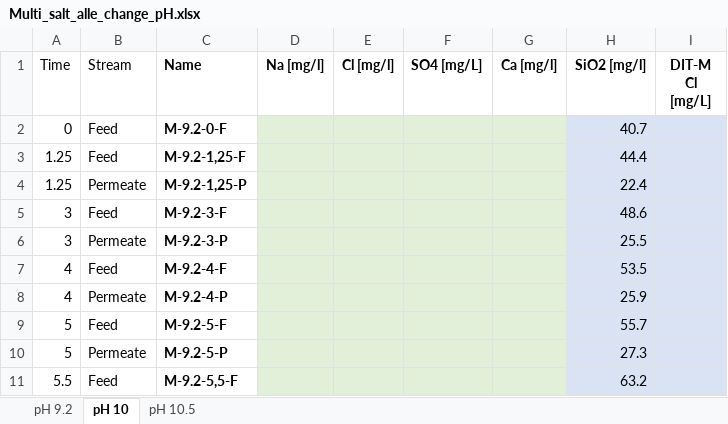
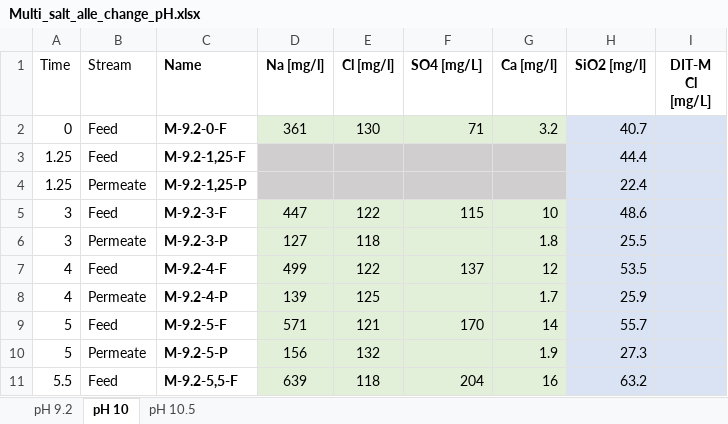
Before and after one commit to Steffen-Lykke/Speciale, an Excel workbook: data/Multi_salt_alle_change_pH.xlsx, sheet pH 10, drawn as a sheet; only a part is shown; values as stored, in another font and other column widths than the file's, no borders; the diff covers the shown part only; the diff names each change by its address in the sheet, - before the commit and + after, or states it on an @@ line.

```diff
--- a/data/Multi_salt_alle_change_pH.xlsx (sheet pH 10)
+++ b/data/Multi_salt_alle_change_pH.xlsx (sheet pH 10)
-D2 (Na [mg/l]): (empty)
+D2 (Na [mg/l]): 361
-E2 (Cl [mg/l]): (empty)
+E2 (Cl [mg/l]): 130
-F2 (SO4 [mg/L]): (empty)
+F2 (SO4 [mg/L]): 71
-G2 (Ca [mg/l]): (empty)
+G2 (Ca [mg/l]): 3.2
-D3:G4 fill: #E2F0D9
+D3:G4 fill: #D0CECE
-D5 (Na [mg/l]): (empty)
+D5 (Na [mg/l]): 447
-E5 (Cl [mg/l]): (empty)
+E5 (Cl [mg/l]): 122
-F5 (SO4 [mg/L]): (empty)
+F5 (SO4 [mg/L]): 115
-G5 (Ca [mg/l]): (empty)
+G5 (Ca [mg/l]): 10
-D6 (Na [mg/l]): (empty)
+D6 (Na [mg/l]): 127
-E6 (Cl [mg/l]): (empty)
+E6 (Cl [mg/l]): 118
-G6 (Ca [mg/l]): (empty)
+G6 (Ca [mg/l]): 1.8
-D7 (Na [mg/l]): (empty)
+D7 (Na [mg/l]): 499
-E7 (Cl [mg/l]): (empty)
+E7 (Cl [mg/l]): 122
-F7 (SO4 [mg/L]): (empty)
+F7 (SO4 [mg/L]): 137
-G7 (Ca [mg/l]): (empty)
+G7 (Ca [mg/l]): 12
-D8 (Na [mg/l]): (empty)
+D8 (Na [mg/l]): 139
-E8 (Cl [mg/l]): (empty)
+E8 (Cl [mg/l]): 125
-G8 (Ca [mg/l]): (empty)
+G8 (Ca [mg/l]): 1.7
-D9 (Na [mg/l]): (empty)
+D9 (Na [mg/l]): 571
-E9 (Cl [mg/l]): (empty)
+E9 (Cl [mg/l]): 121
-F9 (SO4 [mg/L]): (empty)
+F9 (SO4 [mg/L]): 170
-G9 (Ca [mg/l]): (empty)
+G9 (Ca [mg/l]): 14
-D10 (Na [mg/l]): (empty)
+D10 (Na [mg/l]): 156
-E10 (Cl [mg/l]): (empty)
+E10 (Cl [mg/l]): 132
-G10 (Ca [mg/l]): (empty)
+G10 (Ca [mg/l]): 1.9
-D11 (Na [mg/l]): (empty)
+D11 (Na [mg/l]): 639
-E11 (Cl [mg/l]): (empty)
+E11 (Cl [mg/l]): 118
-F11 (SO4 [mg/L]): (empty)
+F11 (SO4 [mg/L]): 204
-G11 (Ca [mg/l]): (empty)
+G11 (Ca [mg/l]): 16
```
Also changed, not shown: 17 edited cells elsewhere in this sheet, sheet pH 10.5, 2 other files.
